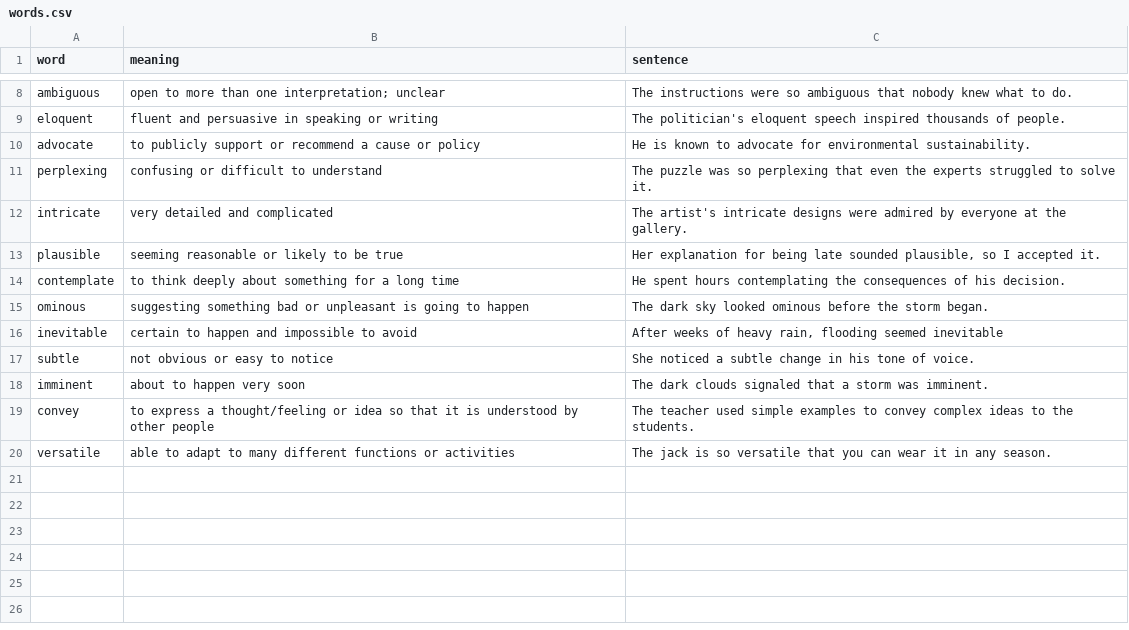
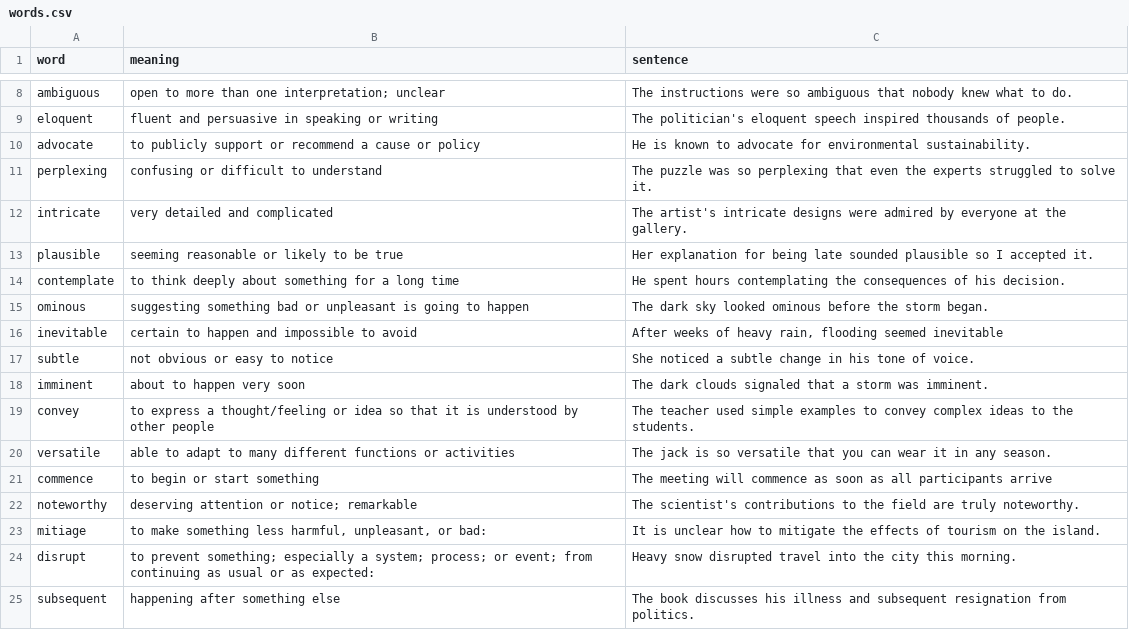
Before and after one commit to boyan7531/Cards-C1-English, a CSV file: words.csv, drawn as a sheet; only a part is shown, gaps mark what is left out.

Commit message:
added commence, noteworthy, mitiage, disrupt, subsequent

```diff
--- a/words.csv
+++ b/words.csv
@@ -12,3 +12,3 @@ perplexing,confusing or difficult to understand,The puzzle was so perplexing tha
 intricate,very detailed and complicated,The artist's intricate designs were admired by everyone at the gallery.
-plausible,seeming reasonable or likely to be true,"Her explanation for being late sounded plausible, so I accepted it."
+plausible,seeming reasonable or likely to be true,Her explanation for being late sounded plausible so I accepted it.
 contemplate,to think deeply about something for a long time,He spent hours contemplating the consequences of his decision.
@@ -20 +20,6 @@ convey,to express a thought/feeling or idea so that it is understood by other pe
 versatile,able to adapt to many different functions or activities,The jack is so versatile that you can wear it in any season.
+commence,to begin or start something,The meeting will commence as soon as all participants arrive
+noteworthy,deserving attention or notice; remarkable,The scientist's contributions to the field are truly noteworthy.
+mitiage,"to make something less harmful, unpleasant, or bad: ",It is unclear how to mitigate the effects of tourism on the island.
+disrupt,to prevent something; especially a system; process; or event; from continuing as usual or as expected:,Heavy snow disrupted travel into the city this morning.
+subsequent,happening after something else,The book discusses his illness and subsequent resignation from politics.
```
